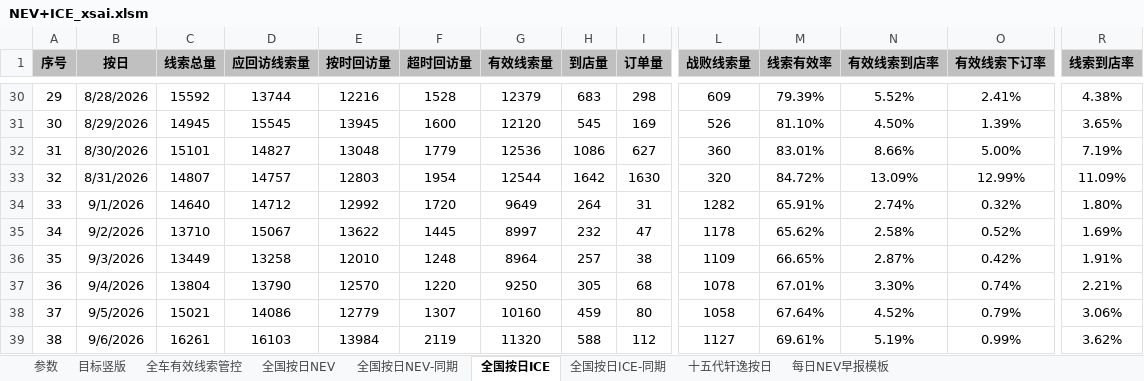
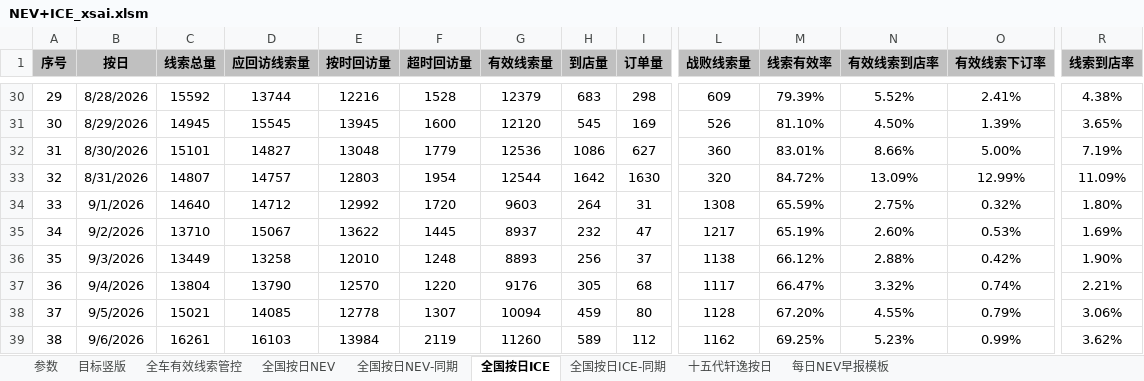
Before and after one commit to Django604/AI_Digest, an Excel workbook: data/source/NEV+ICE_xsai.xlsm, sheet 全国按日ICE, drawn as a sheet; only a part is shown, gaps mark what is left out; values as stored, in another font and other column widths than the file's, no borders; the diff covers the shown part only; the diff names each change by its address in the sheet, - before the commit and + after, or states it on an @@ line.

```diff
--- a/data/source/NEV+ICE_xsai.xlsm (sheet 全国按日ICE)
+++ b/data/source/NEV+ICE_xsai.xlsm (sheet 全国按日ICE)
-G34 (有效线索量): 9649
+G34 (有效线索量): 9603
-L34 (战败线索量): 1282
+L34 (战败线索量): 1308
-M34 (线索有效率): 65.91%
+M34 (线索有效率): 65.59%
-N34 (有效线索到店率): 2.74%
+N34 (有效线索到店率): 2.75%
-G35 (有效线索量): 8997
+G35 (有效线索量): 8937
-L35 (战败线索量): 1178
+L35 (战败线索量): 1217
-M35 (线索有效率): 65.62%
+M35 (线索有效率): 65.19%
-N35 (有效线索到店率): 2.58%
+N35 (有效线索到店率): 2.60%
-O35 (有效线索下订率): 0.52%
+O35 (有效线索下订率): 0.53%
-G36 (有效线索量): 8964
+G36 (有效线索量): 8893
-H36 (到店量): 257
+H36 (到店量): 256
-I36 (订单量): 38
+I36 (订单量): 37
-L36 (战败线索量): 1109
+L36 (战败线索量): 1138
-M36 (线索有效率): 66.65%
+M36 (线索有效率): 66.12%
-N36 (有效线索到店率): 2.87%
+N36 (有效线索到店率): 2.88%
-R36 (线索到店率): 1.91%
+R36 (线索到店率): 1.90%
-G37 (有效线索量): 9250
+G37 (有效线索量): 9176
-L37 (战败线索量): 1078
+L37 (战败线索量): 1117
-M37 (线索有效率): 67.01%
+M37 (线索有效率): 66.47%
-N37 (有效线索到店率): 3.30%
+N37 (有效线索到店率): 3.32%
-D38 (应回访线索量): 14086
+D38 (应回访线索量): 14085
-E38 (按时回访量): 12779
+E38 (按时回访量): 12778
-G38 (有效线索量): 10160
+G38 (有效线索量): 10094
-L38 (战败线索量): 1058
+L38 (战败线索量): 1128
-M38 (线索有效率): 67.64%
+M38 (线索有效率): 67.20%
-N38 (有效线索到店率): 4.52%
+N38 (有效线索到店率): 4.55%
-G39 (有效线索量): 11320
+G39 (有效线索量): 11260
-H39 (到店量): 588
+H39 (到店量): 589
-L39 (战败线索量): 1127
+L39 (战败线索量): 1162
-M39 (线索有效率): 69.61%
+M39 (线索有效率): 69.25%
-N39 (有效线索到店率): 5.19%
+N39 (有效线索到店率): 5.23%
```
Also changed, not shown: 1 added row and 224 edited cells elsewhere in this sheet, sheet 全国按日NEV, sheet 目标竖版, sheet 全国按日NEV-同期, charts or pictures, data/source/NEV+ICE_ldai.xlsm, 5 other files.
